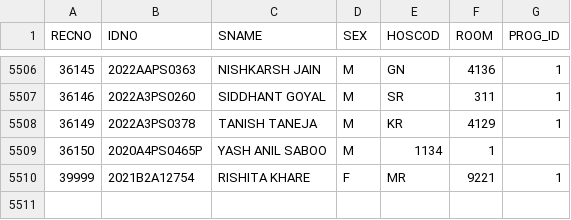
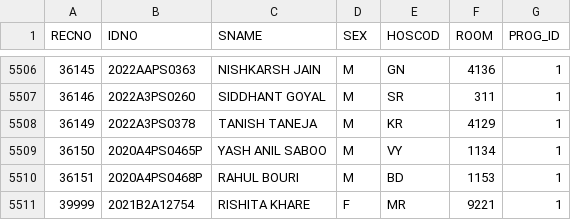
Before and after one commit to DoPyBITS/Updated-New-Fresh-Version-2, a CSV file: messList.csv, drawn as a sheet; only a part is shown, gaps mark what is left out.

Commit message:
Update messList.csv

```diff
--- a/messList.csv
+++ b/messList.csv
@@ -5508,3 +5508,4 @@ RECNO,IDNO,SNAME,SEX,HOSCOD,ROOM,PROG_ID
 36149,2022A3PS0378,TANISH TANEJA,M,KR,4129,1
-36150,2020A4PS0465P,YASH ANIL SABOO,M,1134,1
+36150,2020A4PS0465P,YASH ANIL SABOO,M,VY,1134,1
+36151,2020A4PS0468P,RAHUL BOURI,M,BD,1153,1
 39999,2021B2A12754,RISHITA KHARE,F,MR,9221,1
```
